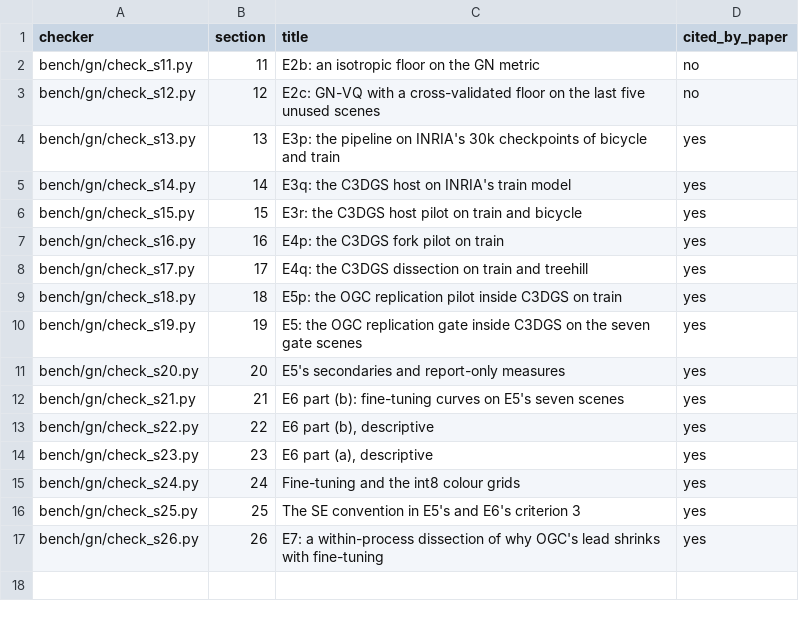
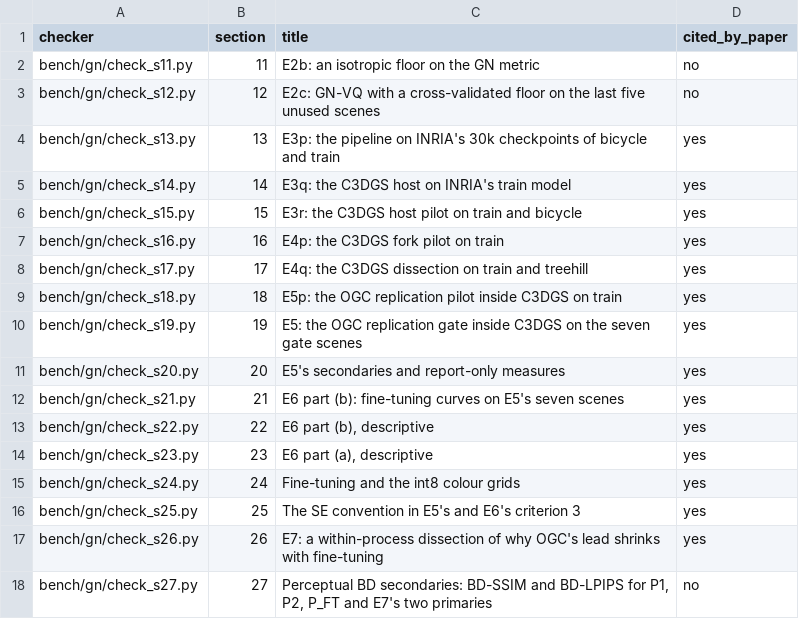
Before and after one commit to Daceyyreal/gsplat, a CSV file: paper/figs/out/app_checkers.csv, drawn as a sheet.

Commit message:
bench/gn/check_s27.py (FINDINGS section 27, declared at cf26643f): BD-SSIM and BD-LPIPS for P1, P2 (E5), P_FT (E6 part (b)) and E7's Delta_refit and Delta_cb, with e5.bd and its own numpy.polyfit fit (126 values agree below 1e-9), PSNR values equal to the registered ones, E5's perceptual BDs equal to section 20's, sign agreement per the declaration, section 25's bending count; test_section_27_perceptual_bd_computation (the computation only; the text check follows with FINDINGS). Appendix checker table regenerated (17 checkers; its pin 16 -> 17)

```diff
--- a/paper/figs/out/app_checkers.csv
+++ b/paper/figs/out/app_checkers.csv
@@ -17 +17,2 @@ bench/gn/check_s25.py,25,The SE convention in E5's and E6's criterion 3,yes
 bench/gn/check_s26.py,26,E7: a within-process dissection of why OGC's lead shrinks with fine-tuning,yes
+bench/gn/check_s27.py,27,"Perceptual BD secondaries: BD-SSIM and BD-LPIPS for P1, P2, P_FT and E7's two primaries",no
```
Also changed, not shown: 3 other files.
